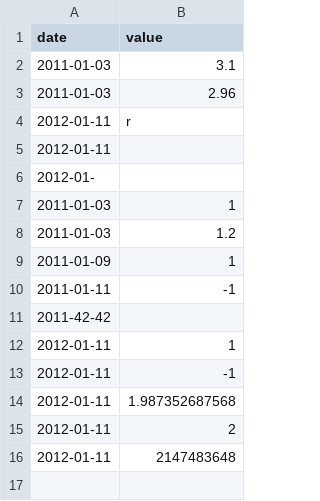
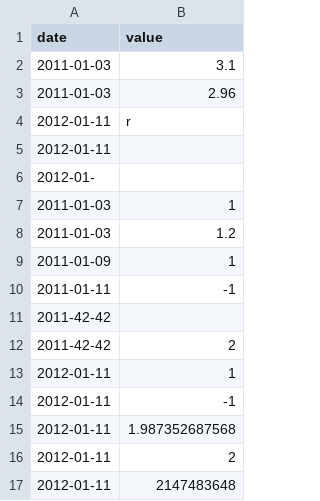
Before and after one commit to ahocinemax/piscine_cpp, a CSV file: 9.module_9/ex00/data.csv, drawn as a sheet; the diff names each change by its address in the sheet, - before the commit and + after, or states it on an @@ line.

```diff
--- a/9.module_9/ex00/data.csv
+++ b/9.module_9/ex00/data.csv
+row 12: 2011-42-42 | 2
```
Also changed, not shown: 3 other files.
